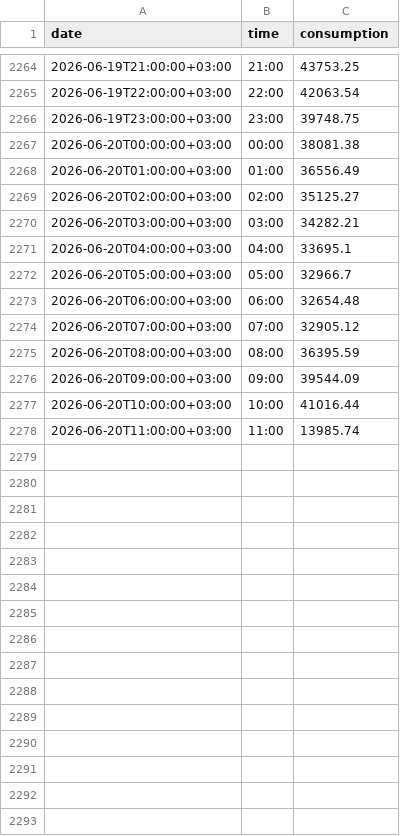
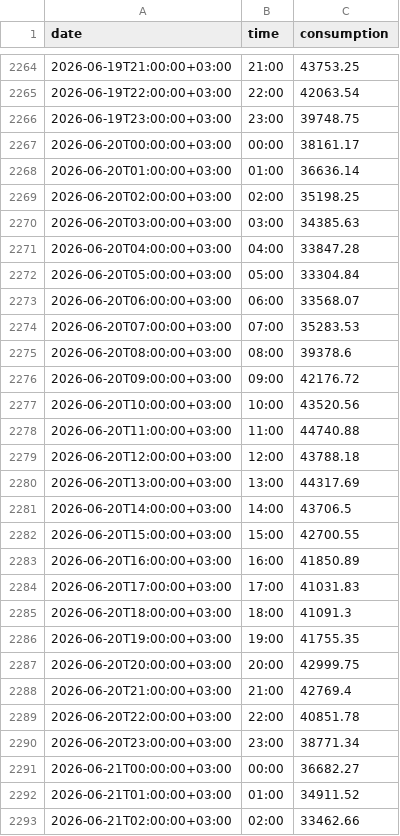
Before and after one commit to BRSTKL/turkey-power-trading, a CSV file: data/processed/master_tuketim.csv, drawn as a sheet; only a part is shown, gaps mark what is left out; the diff covers the shown part only.

```diff
--- a/data/processed/master_tuketim.csv
+++ b/data/processed/master_tuketim.csv
@@ -2266,13 +2266,28 @@
 2026-06-19T23:00:00+03:00,23:00,39748.75
-2026-06-20T00:00:00+03:00,00:00,38081.38
-2026-06-20T01:00:00+03:00,01:00,36556.49
-2026-06-20T02:00:00+03:00,02:00,35125.27
-2026-06-20T03:00:00+03:00,03:00,34282.21
-2026-06-20T04:00:00+03:00,04:00,33695.1
-2026-06-20T05:00:00+03:00,05:00,32966.7
-2026-06-20T06:00:00+03:00,06:00,32654.48
-2026-06-20T07:00:00+03:00,07:00,32905.12
-2026-06-20T08:00:00+03:00,08:00,36395.59
-2026-06-20T09:00:00+03:00,09:00,39544.09
-2026-06-20T10:00:00+03:00,10:00,41016.44
-2026-06-20T11:00:00+03:00,11:00,13985.74
+2026-06-20T00:00:00+03:00,00:00,38161.17
+2026-06-20T01:00:00+03:00,01:00,36636.14
+2026-06-20T02:00:00+03:00,02:00,35198.25
+2026-06-20T03:00:00+03:00,03:00,34385.63
+2026-06-20T04:00:00+03:00,04:00,33847.28
+2026-06-20T05:00:00+03:00,05:00,33304.84
+2026-06-20T06:00:00+03:00,06:00,33568.07
+2026-06-20T07:00:00+03:00,07:00,35283.53
+2026-06-20T08:00:00+03:00,08:00,39378.6
+2026-06-20T09:00:00+03:00,09:00,42176.72
+2026-06-20T10:00:00+03:00,10:00,43520.56
+2026-06-20T11:00:00+03:00,11:00,44740.88
+2026-06-20T12:00:00+03:00,12:00,43788.18
+2026-06-20T13:00:00+03:00,13:00,44317.69
+2026-06-20T14:00:00+03:00,14:00,43706.5
+2026-06-20T15:00:00+03:00,15:00,42700.55
+2026-06-20T16:00:00+03:00,16:00,41850.89
+2026-06-20T17:00:00+03:00,17:00,41031.83
+2026-06-20T18:00:00+03:00,18:00,41091.3
+2026-06-20T19:00:00+03:00,19:00,41755.35
+2026-06-20T20:00:00+03:00,20:00,42999.75
+2026-06-20T21:00:00+03:00,21:00,42769.4
+2026-06-20T22:00:00+03:00,22:00,40851.78
+2026-06-20T23:00:00+03:00,23:00,38771.34
+2026-06-21T00:00:00+03:00,00:00,36682.27
+2026-06-21T01:00:00+03:00,01:00,34911.52
+2026-06-21T02:00:00+03:00,02:00,33462.66
```
Also changed, not shown: 9 added rows elsewhere in this file, data/processed/master_bpm_down.csv, data/processed/master_bpm_up.csv, 6 other files.
